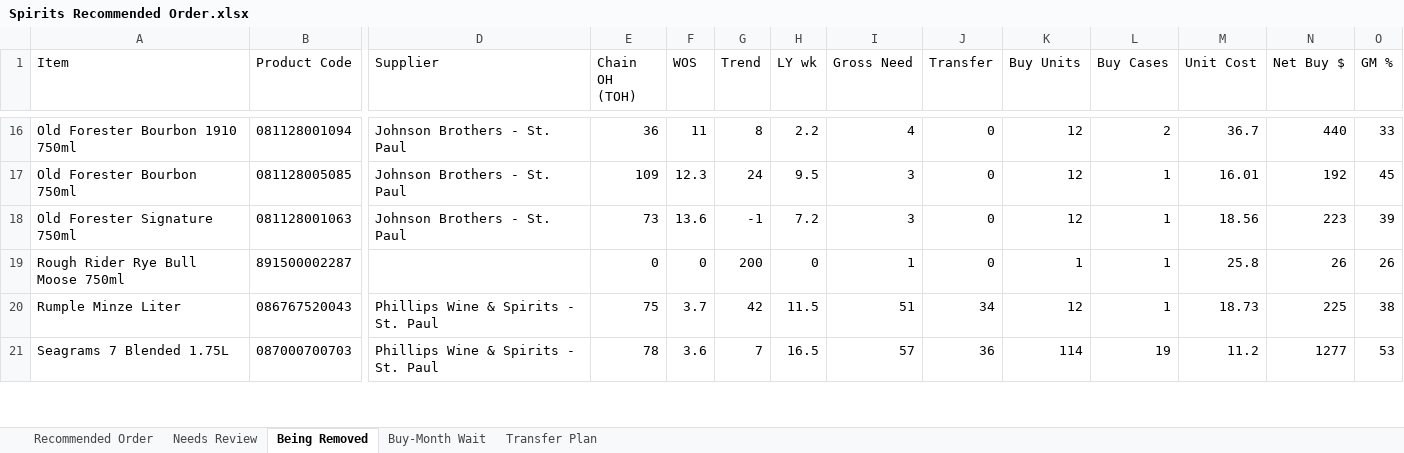
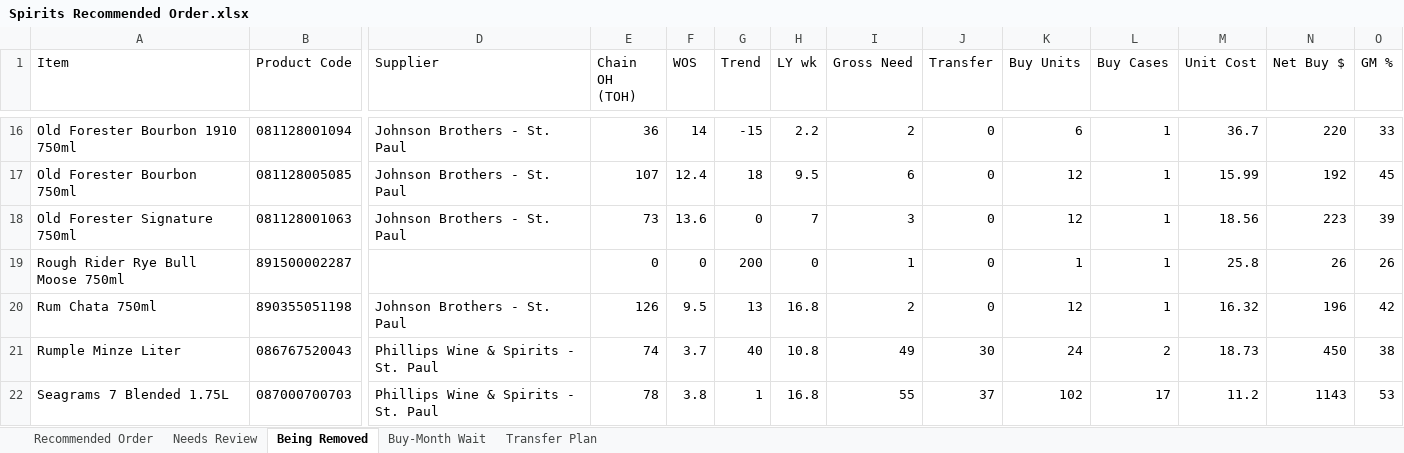
Before and after one commit to Akuklok/thc-dashboard, an Excel workbook: data/Spirits Recommended Order.xlsx, sheet Being Removed, drawn as a sheet; only a part is shown, gaps mark what is left out; values as stored, in another font and other column widths than the file's, no borders; addresses are those after the commit; rows hold the shown columns only; the diff covers the shown part only; the diff names each change by its address in the sheet, - before the commit and + after, or states it on an @@ line.

```diff
--- a/data/Spirits Recommended Order.xlsx (sheet Being Removed)
+++ b/data/Spirits Recommended Order.xlsx (sheet Being Removed)
-F16 (WOS): 11
+F16 (WOS): 14
-G16 (Trend): 8
+G16 (Trend): -15
-I16 (Gross Need): 4
+I16 (Gross Need): 2
-K16 (Buy Units): 12
+K16 (Buy Units): 6
-L16 (Buy Cases): 2
+L16 (Buy Cases): 1
-N16 (Net Buy $): 440
+N16 (Net Buy $): 220
-E17 (Chain OH (TOH)): 109
+E17 (Chain OH (TOH)): 107
-F17 (WOS): 12.3
+F17 (WOS): 12.4
-G17 (Trend): 24
+G17 (Trend): 18
-I17 (Gross Need): 3
+I17 (Gross Need): 6
-M17 (Unit Cost): 16.01
+M17 (Unit Cost): 15.99
-G18 (Trend): -1
+G18 (Trend): 0
-H18 (LY wk): 7.2
+H18 (LY wk): 7
+row 20: Rum Chata 750ml | 890355051198 | Johnson Brothers - St. Paul | 126 | 9.5 | 13 | 16.8 | 2 | 0 | 12 | 1 | 16.32 | 196 | 42
-E21 (Chain OH (TOH)): 75
+E21 (Chain OH (TOH)): 74
-G21 (Trend): 42
+G21 (Trend): 40
-H21 (LY wk): 11.5
+H21 (LY wk): 10.8
-I21 (Gross Need): 51
+I21 (Gross Need): 49
-J21 (Transfer): 34
+J21 (Transfer): 30
-K21 (Buy Units): 12
+K21 (Buy Units): 24
-L21 (Buy Cases): 1
+L21 (Buy Cases): 2
-N21 (Net Buy $): 225
+N21 (Net Buy $): 450
-F22 (WOS): 3.6
+F22 (WOS): 3.8
-G22 (Trend): 7
+G22 (Trend): 1
-H22 (LY wk): 16.5
+H22 (LY wk): 16.8
-I22 (Gross Need): 57
+I22 (Gross Need): 55
-J22 (Transfer): 36
+J22 (Transfer): 37
-K22 (Buy Units): 114
+K22 (Buy Units): 102
-L22 (Buy Cases): 19
+L22 (Buy Cases): 17
-N22 (Net Buy $): 1277
+N22 (Net Buy $): 1143
```
Also changed, not shown: 1 added row, 2 removed rows and 163 edited cells elsewhere in this sheet, sheet Transfer Plan, sheet Recommended Order, sheet Needs Review, sheet Buy-Month Wait, data/Beer Recommended Order.xlsx, data/Other Recommended Order.xlsx, 26 other files.
